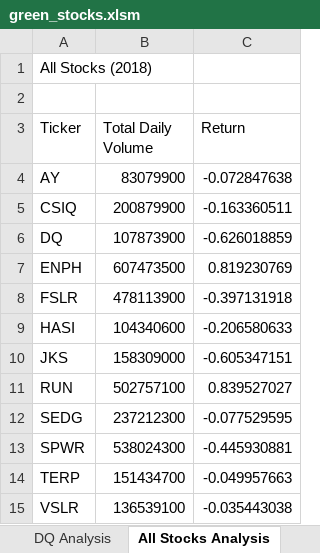
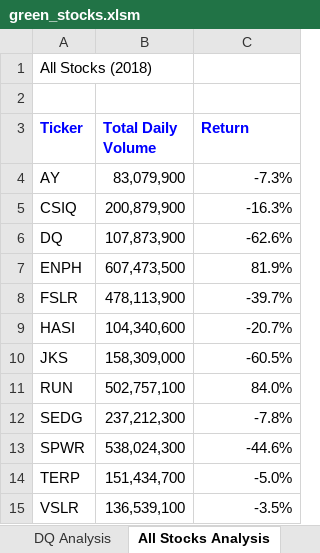
Before and after one commit to Jforbus/stock-analysis, an Excel workbook: green_stocks.xlsm, sheet All Stocks Analysis, drawn as a sheet; values as stored, in another font and other column widths than the file's, no borders; the diff names each change by its address in the sheet, - before the commit and + after, or states it on an @@ line.

Commit message:
Added formatting Macro for All Stocks Analysis Worksheet

```diff
--- a/green_stocks.xlsm (sheet All Stocks Analysis)
+++ b/green_stocks.xlsm (sheet All Stocks Analysis)
@@ A3:C3 bold: off → on, text colour: black → #0000FF @@
-B4 (Total Daily Volume): 83079900
+B4 (Total Daily Volume): 83,079,900
-C4 (Return): -0.072847638
+C4 (Return): -7.3%
-B5 (Total Daily Volume): 200879900
+B5 (Total Daily Volume): 200,879,900
-C5 (Return): -0.163360511
+C5 (Return): -16.3%
-B6 (Total Daily Volume): 107873900
+B6 (Total Daily Volume): 107,873,900
-C6 (Return): -0.626018859
+C6 (Return): -62.6%
-B7 (Total Daily Volume): 607473500
+B7 (Total Daily Volume): 607,473,500
-C7 (Return): 0.819230769
+C7 (Return): 81.9%
-B8 (Total Daily Volume): 478113900
+B8 (Total Daily Volume): 478,113,900
-C8 (Return): -0.397131918
+C8 (Return): -39.7%
-B9 (Total Daily Volume): 104340600
+B9 (Total Daily Volume): 104,340,600
-C9 (Return): -0.206580633
+C9 (Return): -20.7%
-B10 (Total Daily Volume): 158309000
+B10 (Total Daily Volume): 158,309,000
-C10 (Return): -0.605347151
+C10 (Return): -60.5%
-B11 (Total Daily Volume): 502757100
+B11 (Total Daily Volume): 502,757,100
-C11 (Return): 0.839527027
+C11 (Return): 84.0%
-B12 (Total Daily Volume): 237212300
+B12 (Total Daily Volume): 237,212,300
-C12 (Return): -0.077529595
+C12 (Return): -7.8%
-B13 (Total Daily Volume): 538024300
+B13 (Total Daily Volume): 538,024,300
-C13 (Return): -0.445930881
+C13 (Return): -44.6%
-B14 (Total Daily Volume): 151434700
+B14 (Total Daily Volume): 151,434,700
-C14 (Return): -0.049957663
+C14 (Return): -5.0%
-B15 (Total Daily Volume): 136539100
+B15 (Total Daily Volume): 136,539,100
-C15 (Return): -0.035443038
+C15 (Return): -3.5%
```
